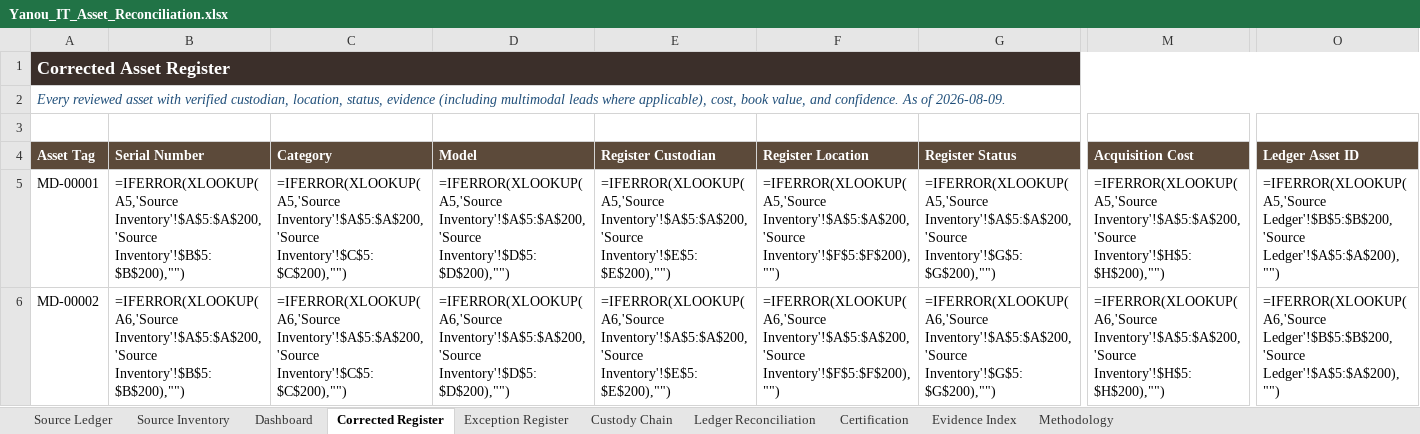
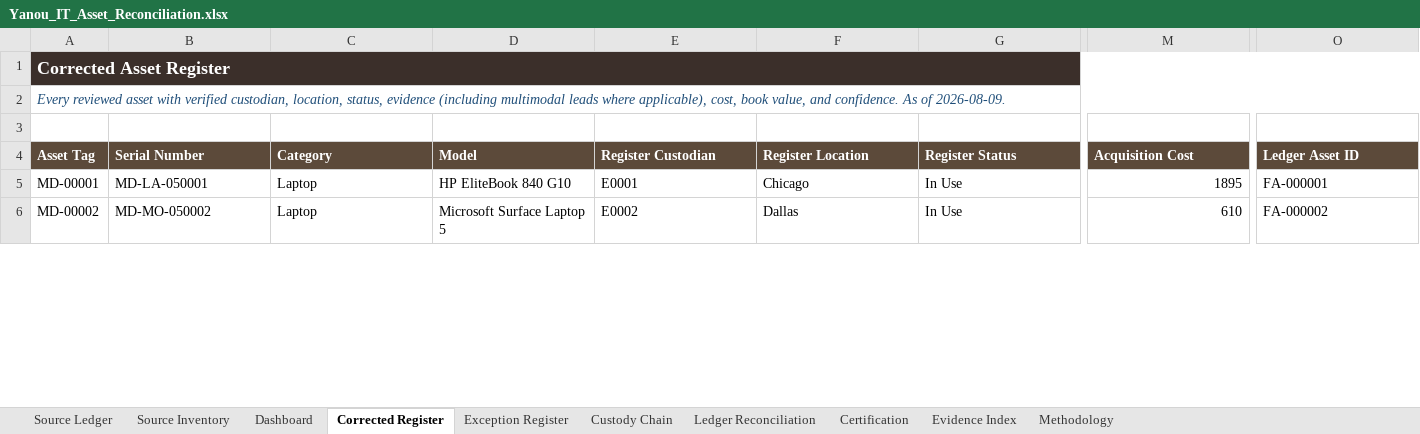
Before and after one commit to EtienneFokou-E18560/Meridian_IT_Asset_Reconciliation, an Excel workbook: Yanou_IT_Asset_Reconciliation.xlsx, sheet Corrected Register, drawn as a sheet; only a part is shown, gaps mark what is left out; values as stored, in another font and other column widths than the file's, no borders; formulas without a stored value are shown as written; the diff covers the shown part only; the diff names each change by its address in the sheet, - before the commit and + after, or states it on an @@ line.

```diff
--- a/Yanou_IT_Asset_Reconciliation.xlsx (sheet Corrected Register)
+++ b/Yanou_IT_Asset_Reconciliation.xlsx (sheet Corrected Register)
-B5 (Serial Number): =IFERROR(XLOOKUP(A5,'Source Inventory'!$A$5:$A$200,'Source Inventory'!$B$5:$B$200),"")
+B5 (Serial Number): MD-LA-050001
-C5 (Category): =IFERROR(XLOOKUP(A5,'Source Inventory'!$A$5:$A$200,'Source Inventory'!$C$5:$C$200),"")
+C5 (Category): Laptop
-D5 (Model): =IFERROR(XLOOKUP(A5,'Source Inventory'!$A$5:$A$200,'Source Inventory'!$D$5:$D$200),"")
+D5 (Model): HP EliteBook 840 G10
-E5 (Register Custodian): =IFERROR(XLOOKUP(A5,'Source Inventory'!$A$5:$A$200,'Source Inventory'!$E$5:$E$200),"")
+E5 (Register Custodian): E0001
-F5 (Register Location): =IFERROR(XLOOKUP(A5,'Source Inventory'!$A$5:$A$200,'Source Inventory'!$F$5:$F$200),"")
+F5 (Register Location): Chicago
-G5 (Register Status): =IFERROR(XLOOKUP(A5,'Source Inventory'!$A$5:$A$200,'Source Inventory'!$G$5:$G$200),"")
+G5 (Register Status): In Use
-M5 (Acquisition Cost): =IFERROR(XLOOKUP(A5,'Source Inventory'!$A$5:$A$200,'Source Inventory'!$H$5:$H$200),"")
+M5 (Acquisition Cost): 1895
-O5 (Ledger Asset ID): =IFERROR(XLOOKUP(A5,'Source Ledger'!$B$5:$B$200,'Source Ledger'!$A$5:$A$200),"")
+O5 (Ledger Asset ID): FA-000001
-B6 (Serial Number): =IFERROR(XLOOKUP(A6,'Source Inventory'!$A$5:$A$200,'Source Inventory'!$B$5:$B$200),"")
+B6 (Serial Number): MD-MO-050002
-C6 (Category): =IFERROR(XLOOKUP(A6,'Source Inventory'!$A$5:$A$200,'Source Inventory'!$C$5:$C$200),"")
+C6 (Category): Laptop
-D6 (Model): =IFERROR(XLOOKUP(A6,'Source Inventory'!$A$5:$A$200,'Source Inventory'!$D$5:$D$200),"")
+D6 (Model): Microsoft Surface Laptop 5
-E6 (Register Custodian): =IFERROR(XLOOKUP(A6,'Source Inventory'!$A$5:$A$200,'Source Inventory'!$E$5:$E$200),"")
+E6 (Register Custodian): E0002
-F6 (Register Location): =IFERROR(XLOOKUP(A6,'Source Inventory'!$A$5:$A$200,'Source Inventory'!$F$5:$F$200),"")
+F6 (Register Location): Dallas
-G6 (Register Status): =IFERROR(XLOOKUP(A6,'Source Inventory'!$A$5:$A$200,'Source Inventory'!$G$5:$G$200),"")
+G6 (Register Status): In Use
-M6 (Acquisition Cost): =IFERROR(XLOOKUP(A6,'Source Inventory'!$A$5:$A$200,'Source Inventory'!$H$5:$H$200),"")
+M6 (Acquisition Cost): 610
-O6 (Ledger Asset ID): =IFERROR(XLOOKUP(A6,'Source Ledger'!$B$5:$B$200,'Source Ledger'!$A$5:$A$200),"")
+O6 (Ledger Asset ID): FA-000002
```
Also changed, not shown: 1967 edited cells elsewhere in this sheet, sheet Exception Register, sheet Ledger Reconciliation, sheet Dashboard, formulas that keep their value, 2 other files.
